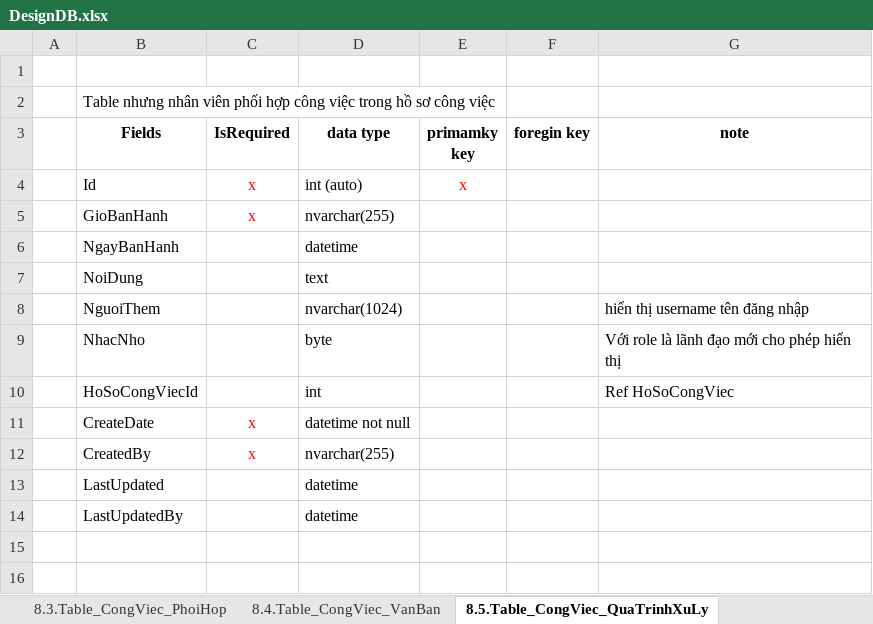
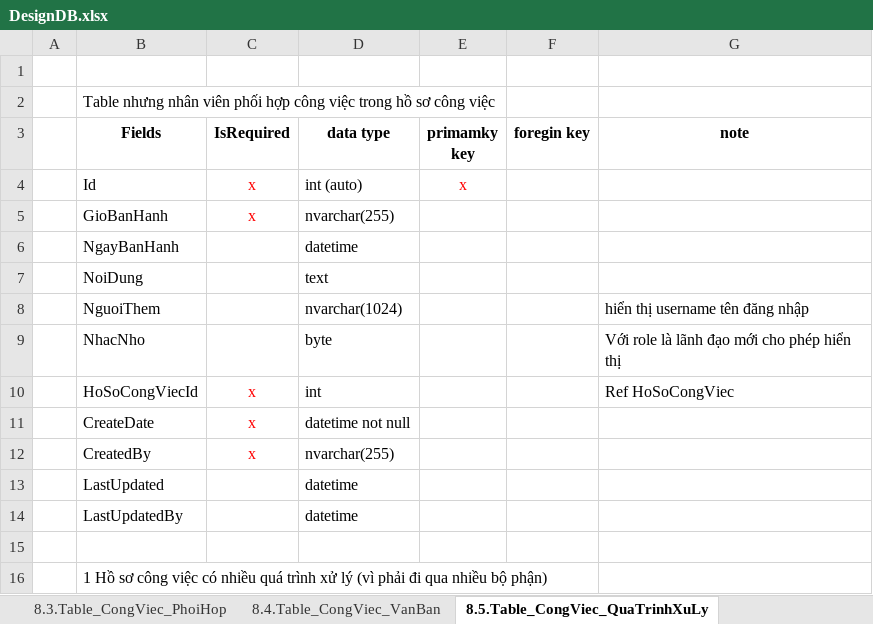
Before and after one commit to dinhnv86/TechOffice, an Excel workbook: doc/DesignDB.xlsx, sheet 8.5.Table_CongViec_QuaTrinhXuLy, drawn as a sheet; values as stored, in another font and other column widths than the file's, no borders; the diff names each change by its address in the sheet, - before the commit and + after, or states it on an @@ line.

```diff
--- a/doc/DesignDB.xlsx (sheet 8.5.Table_CongViec_QuaTrinhXuLy)
+++ b/doc/DesignDB.xlsx (sheet 8.5.Table_CongViec_QuaTrinhXuLy)
-C10 (IsRequired): (empty)
+C10 (IsRequired): x
+row 15: (empty)
+row 16:  | 1 Hồ sơ công việc có nhiều quá trình xử lý (vì phải đi qua nhiều bộ phận)
```
Also changed, not shown: sheet 6.2.Table_MucDoHoanThanh, sheet 7.2Table_User, sheet 7.4.Table_ChucVu, sheet 6.1.Table_NhomCoQuan, sheet 6-3.Table_TapTinTacNghiep, sheet 6.6.Table_YKienCoQuan_TacNghiep, 5 more sheets.
